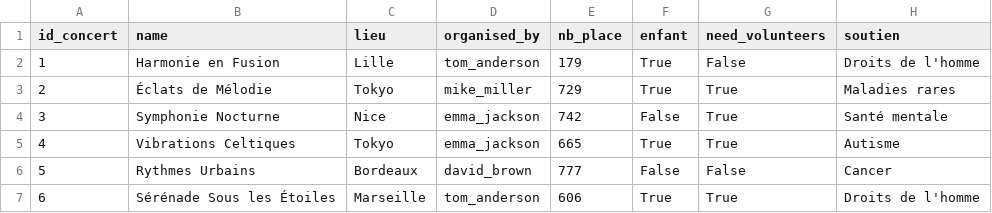
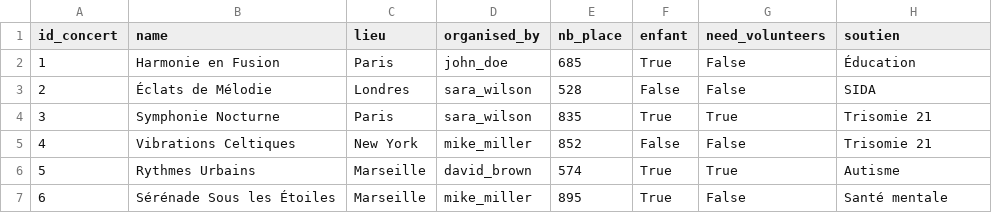
Before and after one commit to uvsq22103405/PROJET_BD, a CSV file: concerts.csv, drawn as a sheet; only a part is shown; the diff covers the shown part only.

```diff
--- a/concerts.csv
+++ b/concerts.csv
@@ -1,7 +1,7 @@
 "id_concert","name","lieu","organised_by","nb_place","enfant","need_volunteers","soutien"
-"1","Harmonie en Fusion","Lille","tom_anderson","179","True","False","Droits de l'homme"
-"2","Éclats de Mélodie","Tokyo","mike_miller","729","True","True","Maladies rares"
-"3","Symphonie Nocturne","Nice","emma_jackson","742","False","True","Santé mentale"
-"4","Vibrations Celtiques","Tokyo","emma_jackson","665","True","True","Autisme"
-"5","Rythmes Urbains","Bordeaux","david_brown","777","False","False","Cancer"
-"6","Sérénade Sous les Étoiles","Marseille","tom_anderson","606","True","True","Droits de l'homme"
+"1","Harmonie en Fusion","Paris","john_doe","685","True","False","Éducation"
+"2","Éclats de Mélodie","Londres","sara_wilson","528","False","False","SIDA"
+"3","Symphonie Nocturne","Paris","sara_wilson","835","True","True","Trisomie 21"
+"4","Vibrations Celtiques","New York","mike_miller","852","False","False","Trisomie 21"
+"5","Rythmes Urbains","Marseille","david_brown","574","True","True","Autisme"
+"6","Sérénade Sous les Étoiles","Marseille","mike_miller","895","True","False","Santé mentale"
```
Also changed, not shown: 20 edited cells elsewhere in this file, follow.csv, lieux.csv, 6 other files.
